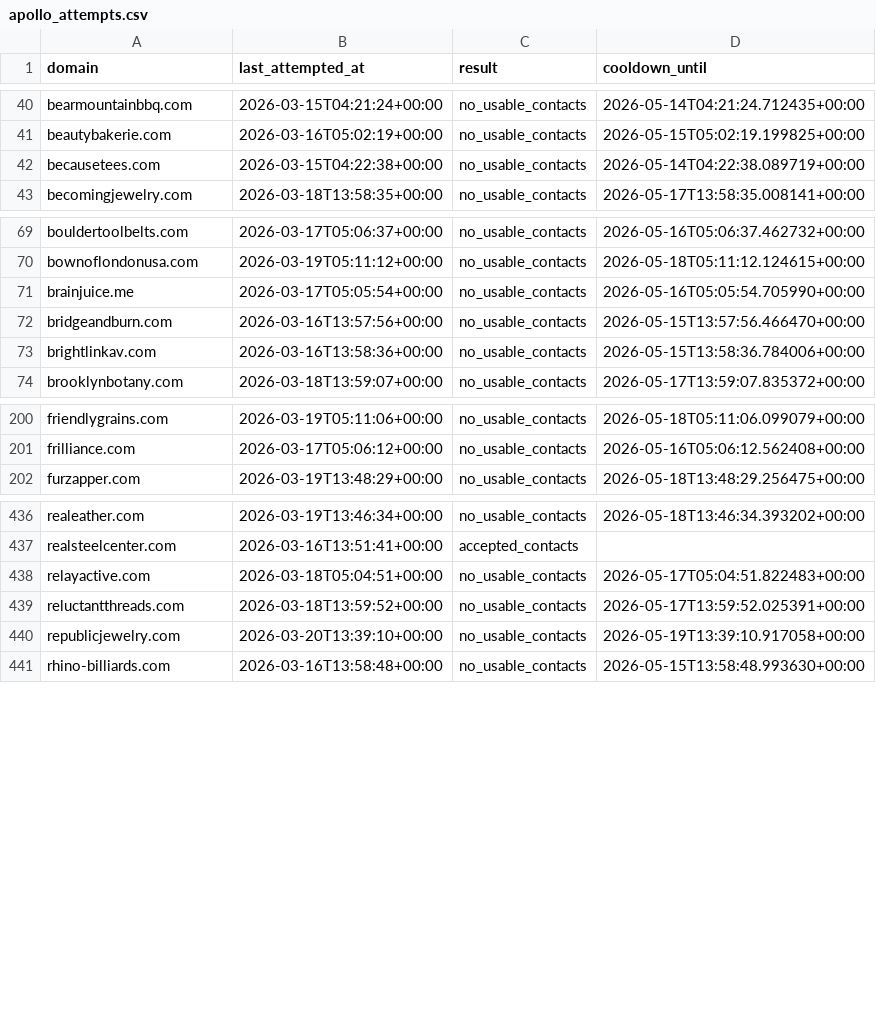
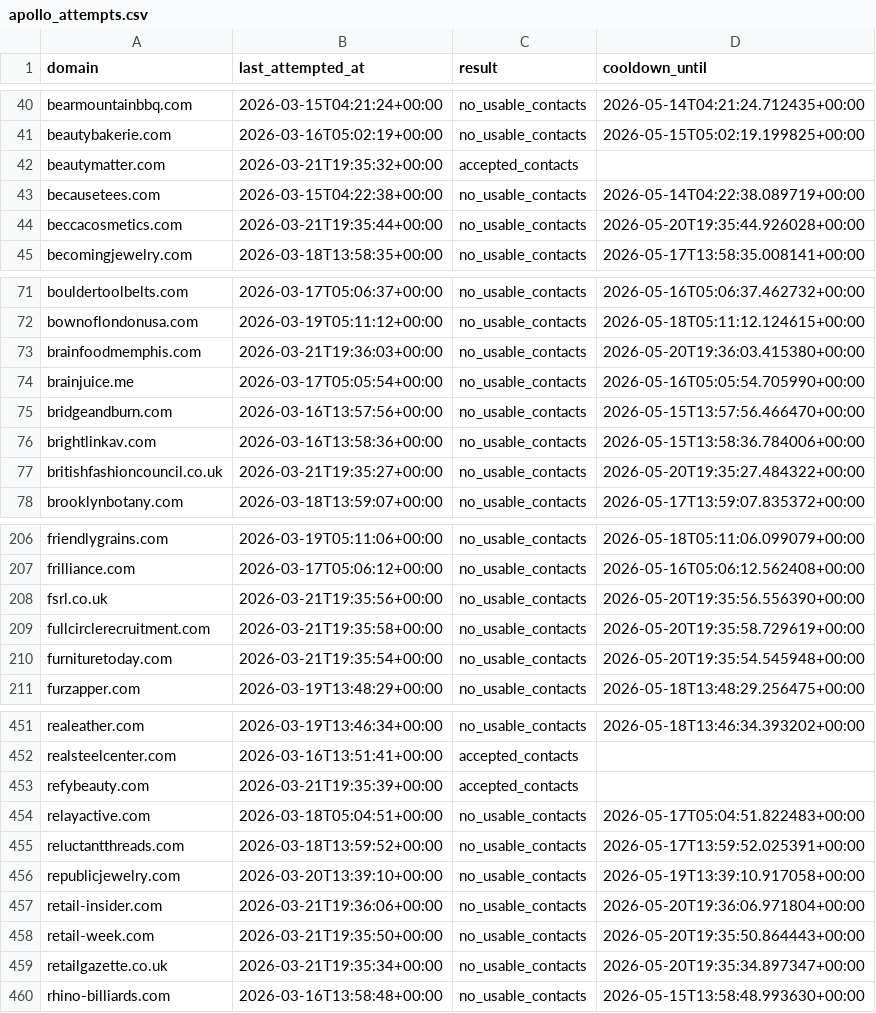
Before and after one commit to david-anata/Lead-scraper, a CSV file: state/apollo_attempts.csv, drawn as a sheet; only a part is shown, gaps mark what is left out; the diff covers the shown part only.

Commit message:
Update Apollo attempts state

```diff
--- a/state/apollo_attempts.csv
+++ b/state/apollo_attempts.csv
@@ -41,3 +41,5 @@ bearmountainbbq.com,2026-03-15T04:21:24+00:00,no_usable_contacts,2026-05-14T04:2
 beautybakerie.com,2026-03-16T05:02:19+00:00,no_usable_contacts,2026-05-15T05:02:19.199825+00:00
+beautymatter.com,2026-03-21T19:35:32+00:00,accepted_contacts,
 becausetees.com,2026-03-15T04:22:38+00:00,no_usable_contacts,2026-05-14T04:22:38.089719+00:00
+beccacosmetics.com,2026-03-21T19:35:44+00:00,no_usable_contacts,2026-05-20T19:35:44.926028+00:00
 becomingjewelry.com,2026-03-18T13:58:35+00:00,no_usable_contacts,2026-05-17T13:58:35.008141+00:00
@@ -70,2 +72,3 @@ bouldertoolbelts.com,2026-03-17T05:06:37+00:00,no_usable_contacts,2026-05-16T05:
 bownoflondonusa.com,2026-03-19T05:11:12+00:00,no_usable_contacts,2026-05-18T05:11:12.124615+00:00
+brainfoodmemphis.com,2026-03-21T19:36:03+00:00,no_usable_contacts,2026-05-20T19:36:03.415380+00:00
 brainjuice.me,2026-03-17T05:05:54+00:00,no_usable_contacts,2026-05-16T05:05:54.705990+00:00
@@ -73,2 +76,3 @@ bridgeandburn.com,2026-03-16T13:57:56+00:00,no_usable_contacts,2026-05-15T13:57:
 brightlinkav.com,2026-03-16T13:58:36+00:00,no_usable_contacts,2026-05-15T13:58:36.784006+00:00
+britishfashioncouncil.co.uk,2026-03-21T19:35:27+00:00,no_usable_contacts,2026-05-20T19:35:27.484322+00:00
 brooklynbotany.com,2026-03-18T13:59:07+00:00,no_usable_contacts,2026-05-17T13:59:07.835372+00:00
@@ -201,2 +207,5 @@ friendlygrains.com,2026-03-19T05:11:06+00:00,no_usable_contacts,2026-05-18T05:11
 frilliance.com,2026-03-17T05:06:12+00:00,no_usable_contacts,2026-05-16T05:06:12.562408+00:00
+fsrl.co.uk,2026-03-21T19:35:56+00:00,no_usable_contacts,2026-05-20T19:35:56.556390+00:00
+fullcirclerecruitment.com,2026-03-21T19:35:58+00:00,no_usable_contacts,2026-05-20T19:35:58.729619+00:00
+furnituretoday.com,2026-03-21T19:35:54+00:00,no_usable_contacts,2026-05-20T19:35:54.545948+00:00
 furzapper.com,2026-03-19T13:48:29+00:00,no_usable_contacts,2026-05-18T13:48:29.256475+00:00
@@ -437,2 +452,3 @@ realeather.com,2026-03-19T13:46:34+00:00,no_usable_contacts,2026-05-18T13:46:34.
 realsteelcenter.com,2026-03-16T13:51:41+00:00,accepted_contacts,
+refybeauty.com,2026-03-21T19:35:39+00:00,accepted_contacts,
 relayactive.com,2026-03-18T05:04:51+00:00,no_usable_contacts,2026-05-17T05:04:51.822483+00:00
@@ -440,2 +456,5 @@ reluctantthreads.com,2026-03-18T13:59:52+00:00,no_usable_contacts,2026-05-17T13:
 republicjewelry.com,2026-03-20T13:39:10+00:00,no_usable_contacts,2026-05-19T13:39:10.917058+00:00
+retail-insider.com,2026-03-21T19:36:06+00:00,no_usable_contacts,2026-05-20T19:36:06.971804+00:00
+retail-week.com,2026-03-21T19:35:50+00:00,no_usable_contacts,2026-05-20T19:35:50.864443+00:00
+retailgazette.co.uk,2026-03-21T19:35:34+00:00,no_usable_contacts,2026-05-20T19:35:34.897347+00:00
 rhino-billiards.com,2026-03-16T13:58:48+00:00,no_usable_contacts,2026-05-15T13:58:48.993630+00:00
```
Also changed, not shown: 14 added rows elsewhere in this file.
